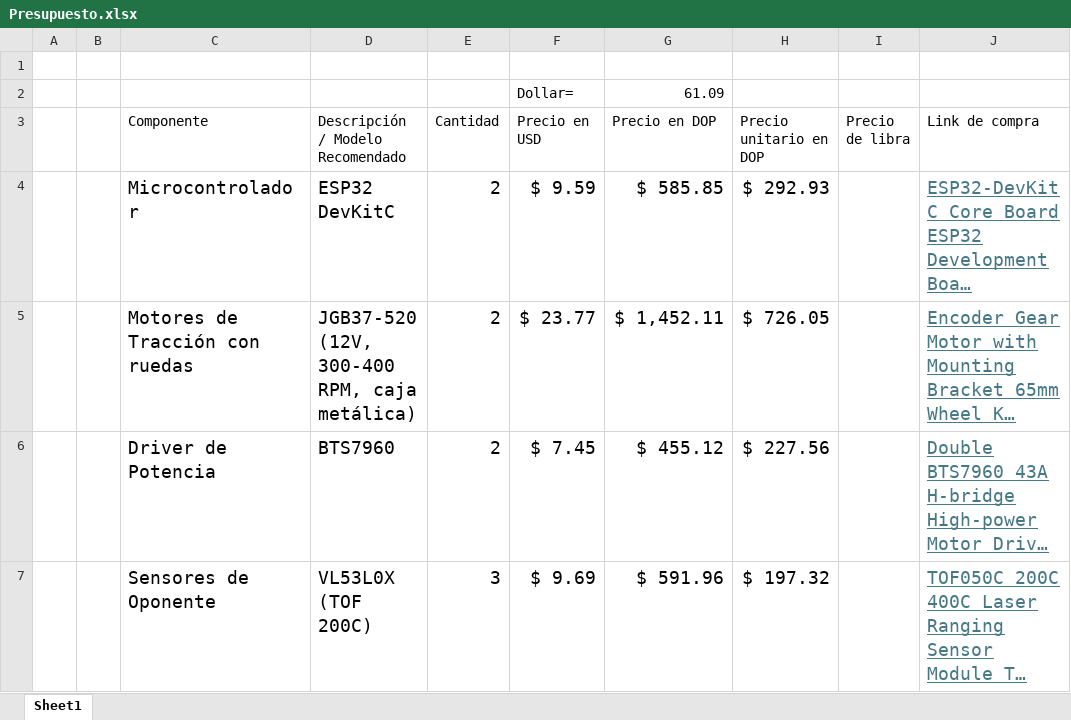
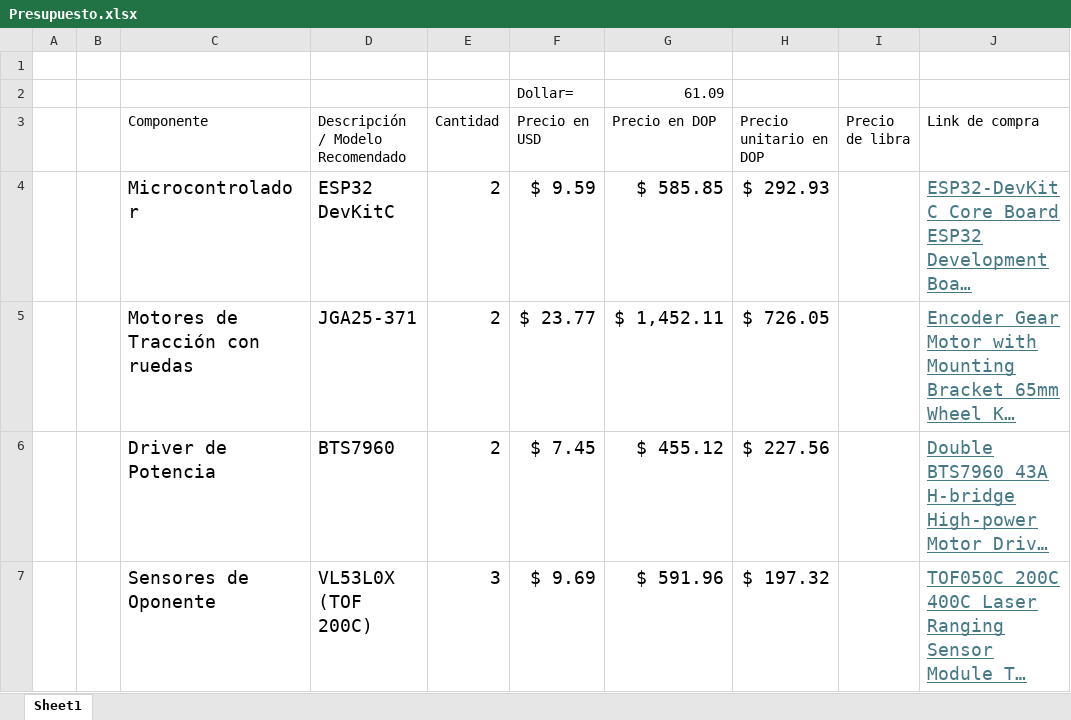
Before and after one commit to wesroa340/Sumo_Bot_El_Empujon, an Excel workbook: Documentacion/Presupuesto.xlsx, sheet Sheet1, drawn as a sheet; only a part is shown; long unchanged cells end in …; values as stored, in another font and other column widths than the file's, no borders; table styles not drawn; the diff names each change by its address in the sheet, - before the commit and + after, or states it on an @@ line.

Commit message:
Actualizacion del esquematico , adicion de los datasheet a las documentacion e inicio de la PCB

```diff
--- a/Documentacion/Presupuesto.xlsx (sheet Sheet1)
+++ b/Documentacion/Presupuesto.xlsx (sheet Sheet1)
-D5 (Descripción / Modelo Recomendado): JGB37-520 (12V, 300-400 RPM, caja metálica)
+D5 (Descripción / Modelo Recomendado): JGA25-371
```
Also changed, not shown: 17 other files.
